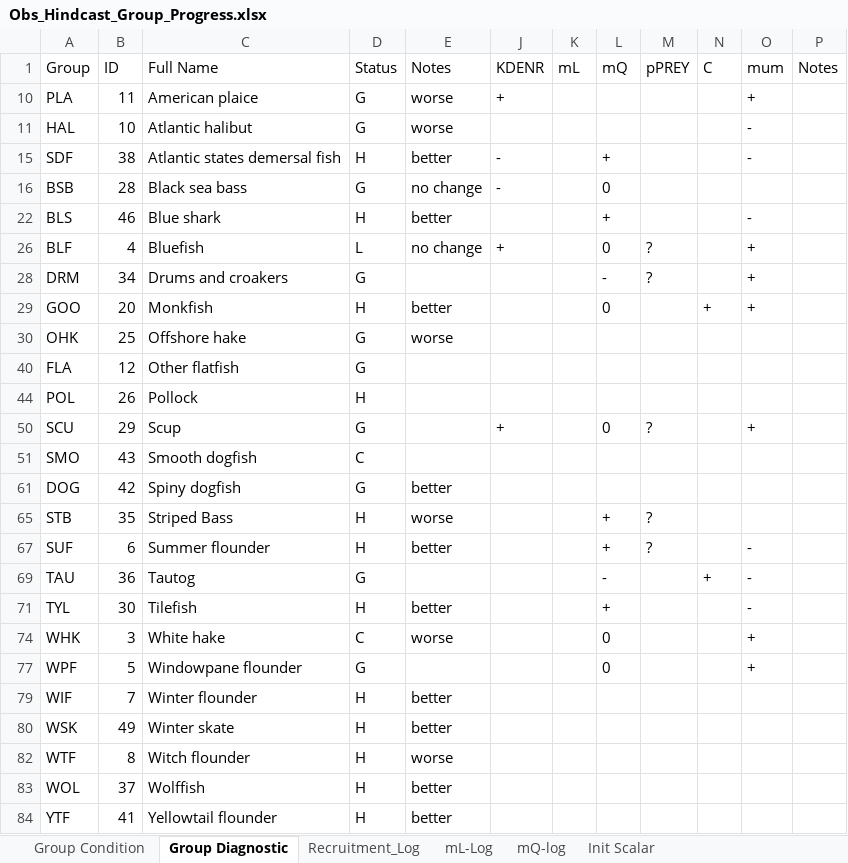
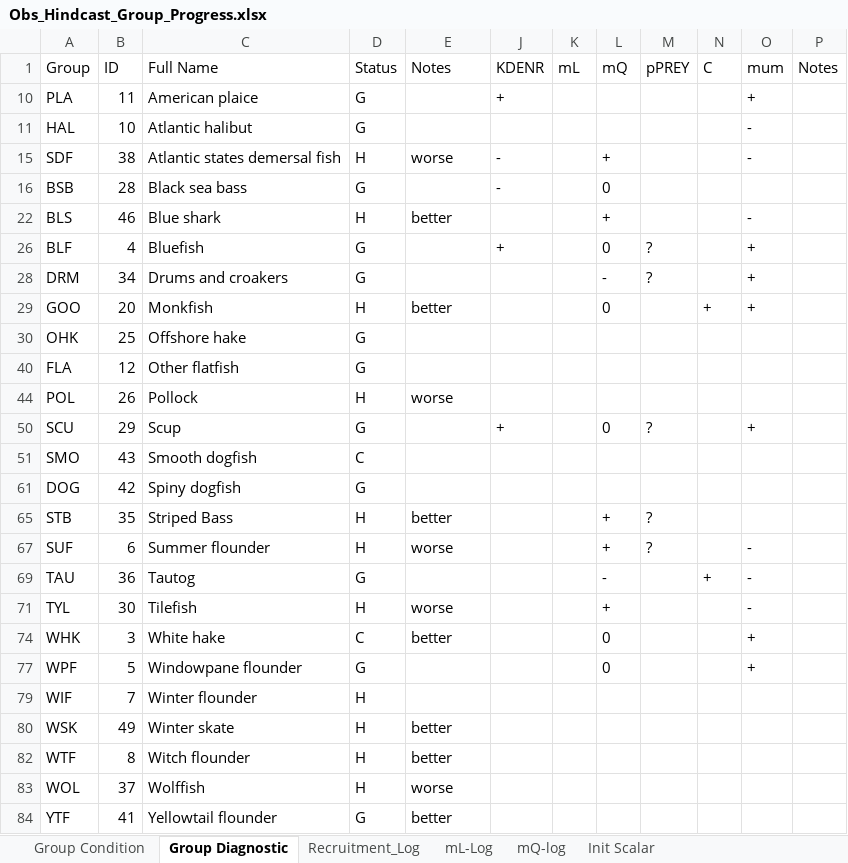
Before and after one commit to NEFSC/READ-EDAB-neusAtlantis, an Excel workbook: diagnostics/Obs_Hindcast_Group_Progress.xlsx, sheet Group Diagnostic, drawn as a sheet; values as stored, in another font and other column widths than the file's, no borders; the diff names each change by its address in the sheet, - before the commit and + after, or states it on an @@ line.

Commit message:
ZooTuningRevisit 10 - Dropped mum/C for ZL,ZG,ZM,ZS - Decreased predation on ZL by HER,MEN,MAK - Restored groups too high to RM mum/C - Standardized fish groups C = mum * 0.1

```diff
--- a/diagnostics/Obs_Hindcast_Group_Progress.xlsx (sheet Group Diagnostic)
+++ b/diagnostics/Obs_Hindcast_Group_Progress.xlsx (sheet Group Diagnostic)
-E10:E11 (Notes): worse
+E10:E11 (Notes): (empty)
-E15 (Notes): better
+E15 (Notes): worse
-E16 (Notes): no change
+E16 (Notes): (empty)
-D26 (Status): L
+D26 (Status): G
-E26 (Notes): no change
+E26 (Notes): (empty)
-E30 (Notes): worse
+E30 (Notes): (empty)
-E44 (Notes): (empty)
+E44 (Notes): worse
-E61 (Notes): better
+E61 (Notes): (empty)
-E65 (Notes): worse
+E65 (Notes): better
-E67 (Notes): better
+E67 (Notes): worse
-E71 (Notes): better
+E71 (Notes): worse
-E74 (Notes): worse
+E74 (Notes): better
-E79 (Notes): better
+E79 (Notes): (empty)
-E82 (Notes): worse
+E82 (Notes): better
-E83 (Notes): better
+E83 (Notes): worse
-D84 (Status): H
+D84 (Status): G
```
Also changed, not shown: sheet Group Condition, sheet mL-Log, sheet Recruitment_Log, sheet mQ-log, hidden cells, 1 other file.
